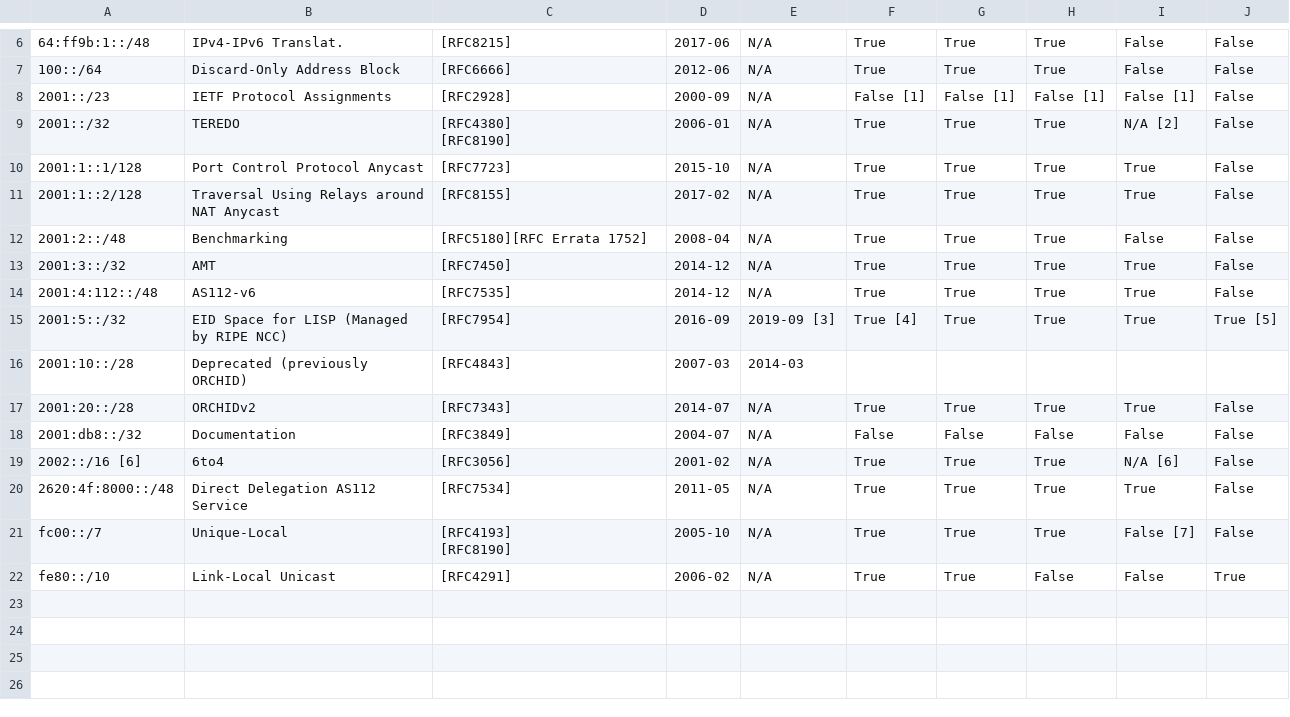
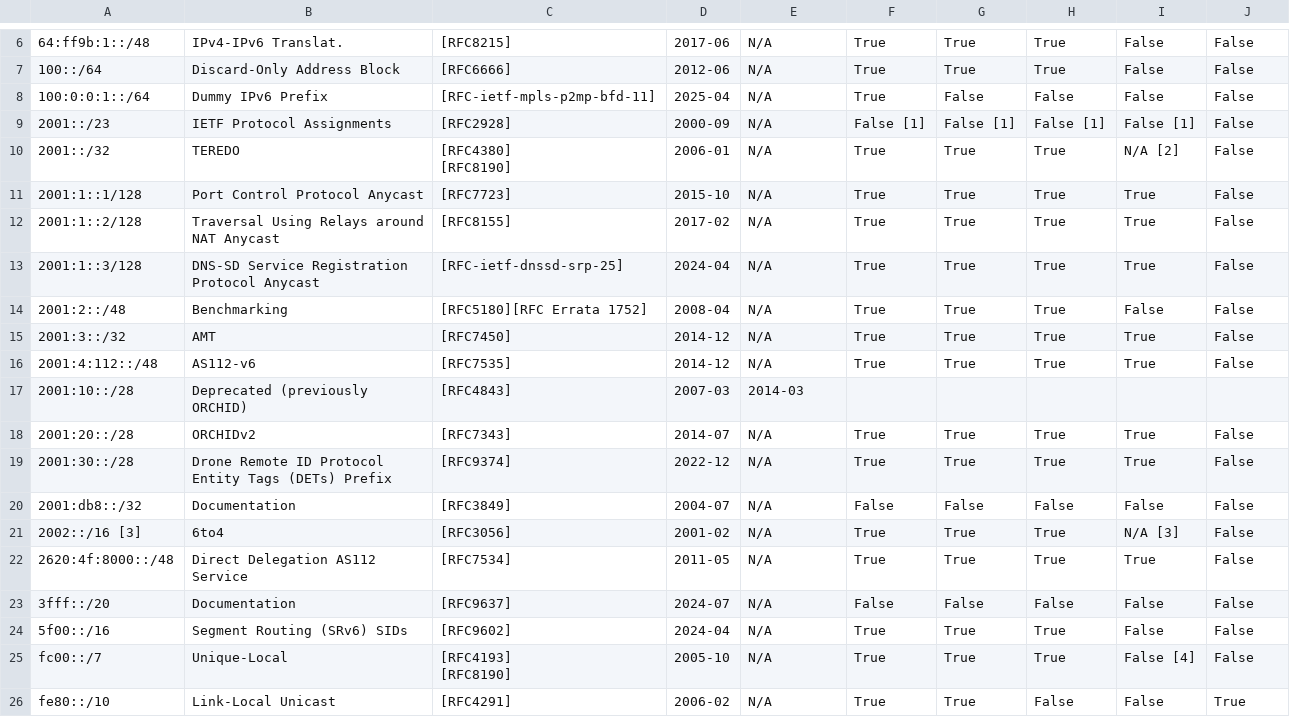
Before and after one commit to zonemaster/zonemaster-engine, a CSV file: share/iana-ipv6-special-registry.csv, drawn as a sheet; only a part is shown, gaps mark what is left out; removed rows and columns are numbered as before the commit, all else as after; the diff names each change by its address in the sheet, - before the commit and + after, or states it on an @@ line.

Commit message:
Updates local copies of IANA special IP registries

```diff
--- a/share/iana-ipv6-special-registry.csv
+++ b/share/iana-ipv6-special-registry.csv
+row 8: 100:0:0:1::/64 | Dummy IPv6 Prefix | [RFC-ietf-mpls-p2mp-bfd-11] | 2025-04 | N/A | True | False | False | False | False
+row 13: 2001:1::3/128 | DNS-SD Service Registration Protocol Anycast | [RFC-ietf-dnssd-srp-25] | 2024-04 | N/A | True | True | True | True | False
-row 15: 2001:5::/32 | EID Space for LISP (Managed by RIPE NCC) | [RFC7954] | 2016-09 | 2019-09 [3] | True [4] | True | True | True | True [5]
+row 19: 2001:30::/28 | Drone Remote ID Protocol Entity Tags (DETs) Prefix | [RFC9374] | 2022-12 | N/A | True | True | True | True | False
-A21: 2002::/16 [6]
+A21: 2002::/16 [3]
-I21: N/A [6]
+I21: N/A [3]
+row 23: 3fff::/20 | Documentation | [RFC9637] | 2024-07 | N/A | False | False | False | False | False
+row 24: 5f00::/16 | Segment Routing (SRv6) SIDs | [RFC9602] | 2024-04 | N/A | True | True | True | False | False
-I25: False [7]
+I25: False [4]
```
Also changed, not shown: share/iana-ipv4-special-registry.csv.
